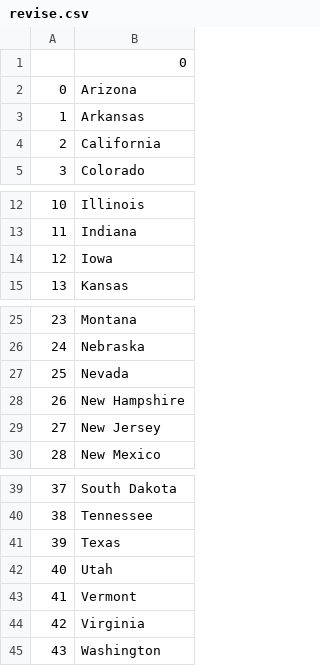
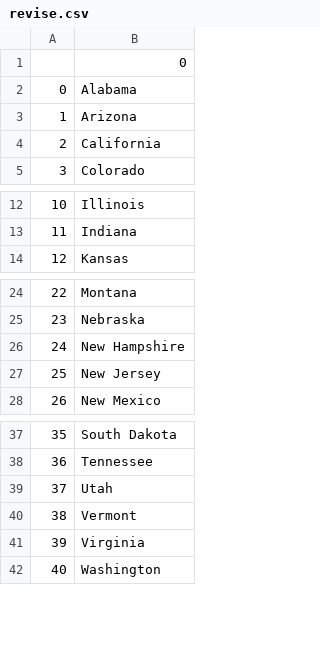
Before and after one commit to Ezzy401k/US-state-quiz, a CSV file: revise.csv, drawn as a sheet; only a part is shown, gaps mark what is left out; removed rows and columns are numbered as before the commit, all else as after; the diff names each change by its address in the sheet, - before the commit and + after, or states it on an @@ line.

```diff
--- a/revise.csv
+++ b/revise.csv
+row 2: 0 | Alabama
@@ column A renumbered from row 3 down @@
-row 3: 1 | Arkansas
-row 14: 12 | Iowa
-row 27: 25 | Nevada
-row 41: 39 | Texas
```
Also changed, not shown: 1 other file.
